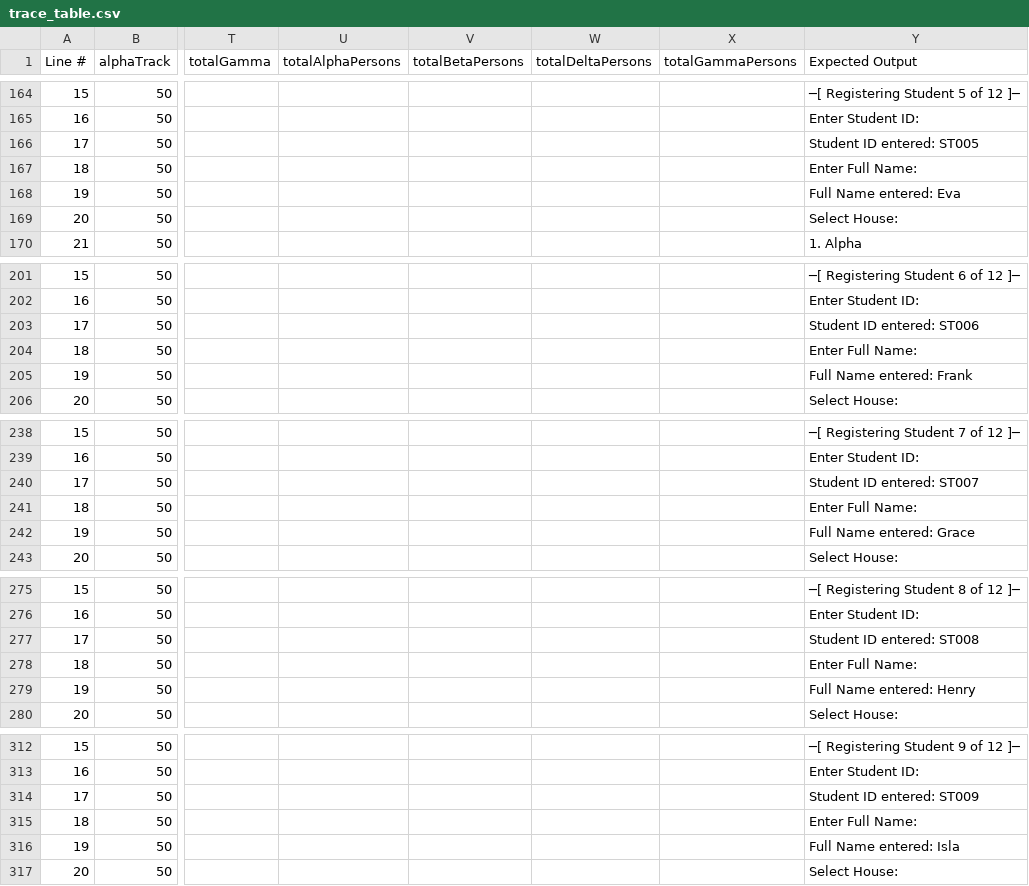
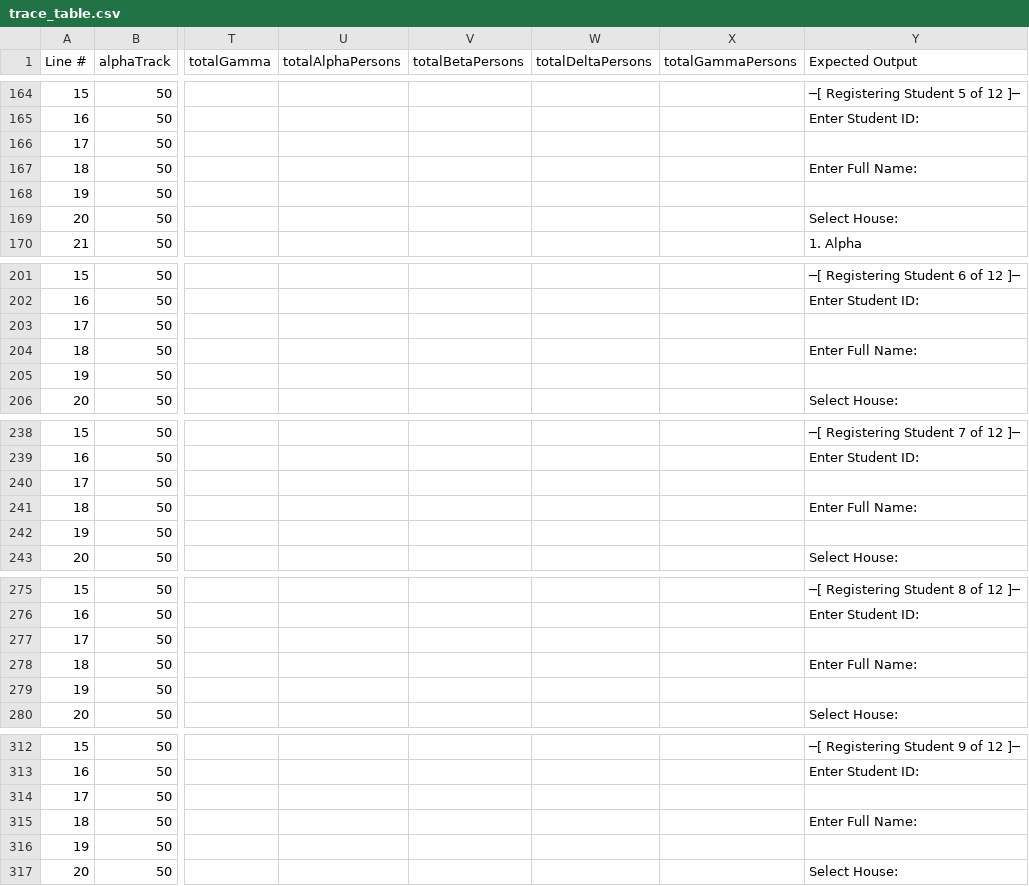
Before and after one commit to SpaceScripter/Pascal-LAB, a CSV file: Python tracers/trace_table.csv, drawn as a sheet; only a part is shown, gaps mark what is left out; the diff covers the shown part only; the diff names each change by its address in the sheet, - before the commit and + after, or states it on an @@ line.

```diff
--- a/Python tracers/trace_table.csv
+++ b/Python tracers/trace_table.csv
-Y166 (Expected Output): Student ID entered: ST005
+Y166 (Expected Output): (empty)
-Y168 (Expected Output): Full Name entered: Eva
+Y168 (Expected Output): (empty)
-Y203 (Expected Output): Student ID entered: ST006
+Y203 (Expected Output): (empty)
-Y205 (Expected Output): Full Name entered: Frank
+Y205 (Expected Output): (empty)
-Y240 (Expected Output): Student ID entered: ST007
+Y240 (Expected Output): (empty)
-Y242 (Expected Output): Full Name entered: Grace
+Y242 (Expected Output): (empty)
-Y277 (Expected Output): Student ID entered: ST008
+Y277 (Expected Output): (empty)
-Y279 (Expected Output): Full Name entered: Henry
+Y279 (Expected Output): (empty)
-Y314 (Expected Output): Student ID entered: ST009
+Y314 (Expected Output): (empty)
-Y316 (Expected Output): Full Name entered: Isla
+Y316 (Expected Output): (empty)
```
Also changed, not shown: 58 edited cells elsewhere in this file, 1 other file.
